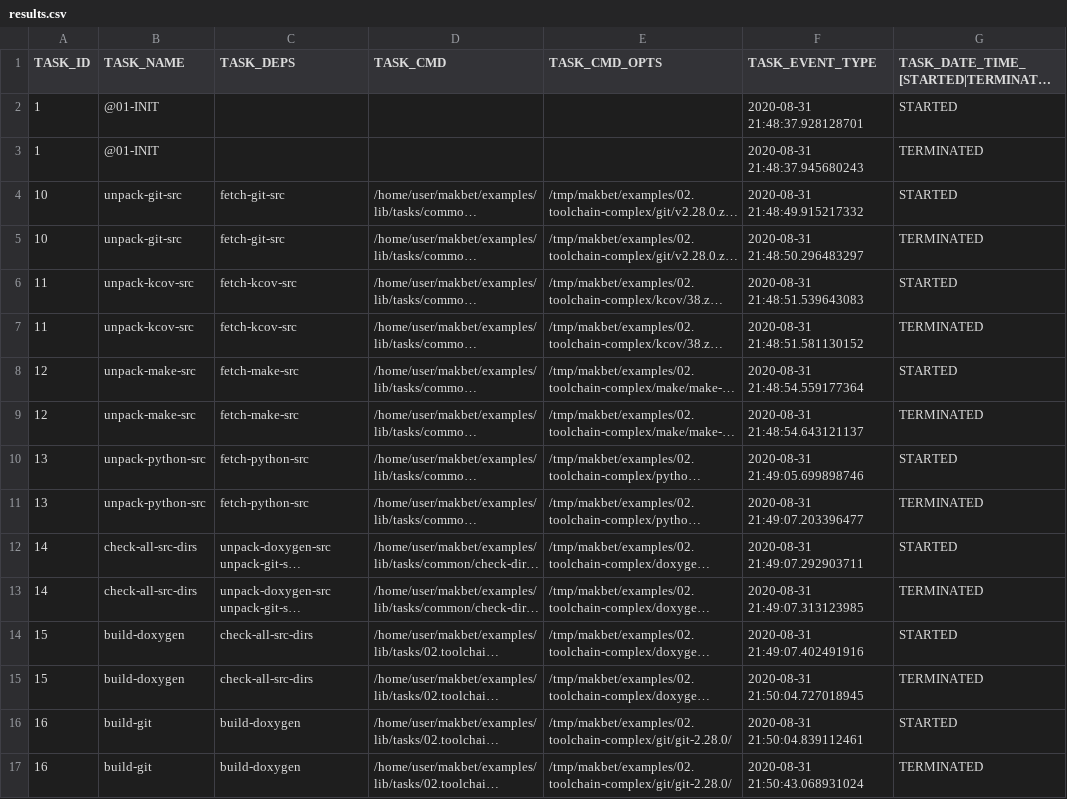
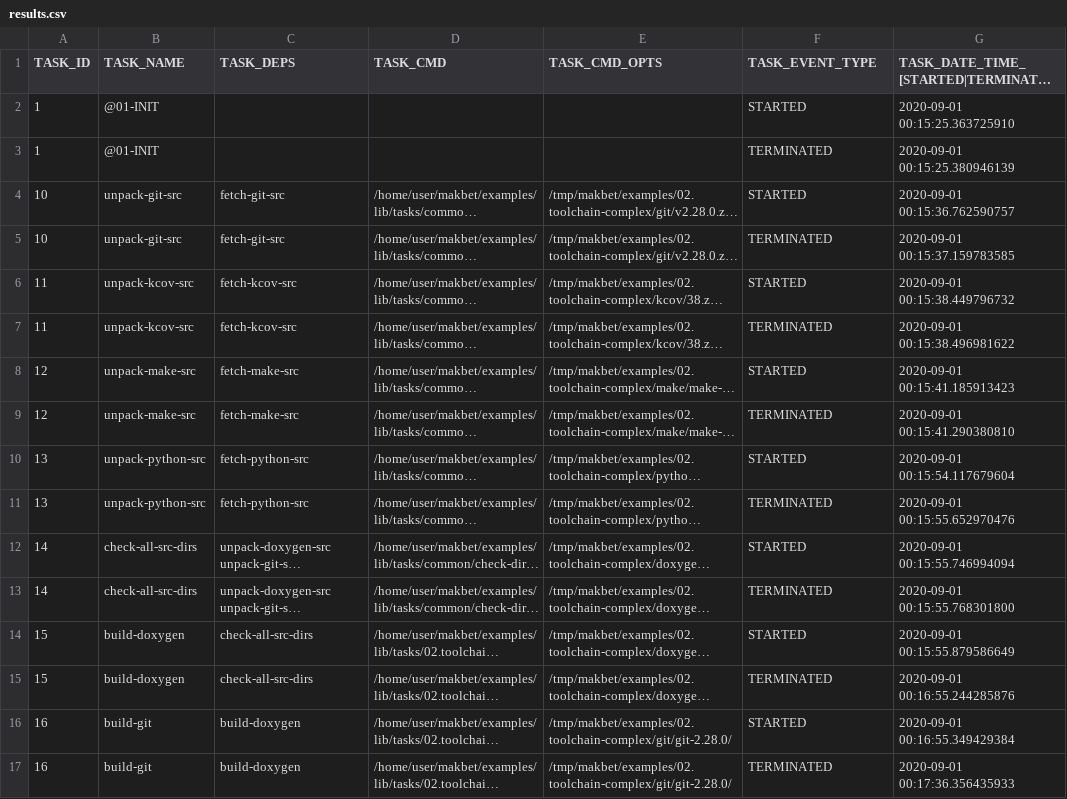
Before and after one commit to skaluzka/makbet, a CSV file: docs/examples/02.toolchain-complex/results.csv, drawn as a sheet; only a part is shown; long unchanged cells end in …; the diff covers the shown part only; the diff names each change by its address in the sheet, - before the commit and + after, or states it on an @@ line.

```diff
--- a/docs/examples/02.toolchain-complex/results.csv
+++ b/docs/examples/02.toolchain-complex/results.csv
-F2 (TASK_EVENT_TYPE): 2020-08-31 21:48:37.928128701
+F2 (TASK_EVENT_TYPE): STARTED
-G2: STARTED
+G2: 2020-09-01 00:15:25.363725910
-F3 (TASK_EVENT_TYPE): 2020-08-31 21:48:37.945680243
+F3 (TASK_EVENT_TYPE): TERMINATED
-G3: TERMINATED
+G3: 2020-09-01 00:15:25.380946139
-F4 (TASK_EVENT_TYPE): 2020-08-31 21:48:49.915217332
+F4 (TASK_EVENT_TYPE): STARTED
-G4: STARTED
+G4: 2020-09-01 00:15:36.762590757
-F5 (TASK_EVENT_TYPE): 2020-08-31 21:48:50.296483297
+F5 (TASK_EVENT_TYPE): TERMINATED
-G5: TERMINATED
+G5: 2020-09-01 00:15:37.159783585
-F6 (TASK_EVENT_TYPE): 2020-08-31 21:48:51.539643083
+F6 (TASK_EVENT_TYPE): STARTED
-G6: STARTED
+G6: 2020-09-01 00:15:38.449796732
-F7 (TASK_EVENT_TYPE): 2020-08-31 21:48:51.581130152
+F7 (TASK_EVENT_TYPE): TERMINATED
-G7: TERMINATED
+G7: 2020-09-01 00:15:38.496981622
-F8 (TASK_EVENT_TYPE): 2020-08-31 21:48:54.559177364
+F8 (TASK_EVENT_TYPE): STARTED
-G8: STARTED
+G8: 2020-09-01 00:15:41.185913423
-F9 (TASK_EVENT_TYPE): 2020-08-31 21:48:54.643121137
+F9 (TASK_EVENT_TYPE): TERMINATED
-G9: TERMINATED
+G9: 2020-09-01 00:15:41.290380810
-F10 (TASK_EVENT_TYPE): 2020-08-31 21:49:05.699898746
+F10 (TASK_EVENT_TYPE): STARTED
-G10: STARTED
+G10: 2020-09-01 00:15:54.117679604
-F11 (TASK_EVENT_TYPE): 2020-08-31 21:49:07.203396477
+F11 (TASK_EVENT_TYPE): TERMINATED
-G11: TERMINATED
+G11: 2020-09-01 00:15:55.652970476
-F12 (TASK_EVENT_TYPE): 2020-08-31 21:49:07.292903711
+F12 (TASK_EVENT_TYPE): STARTED
-G12: STARTED
+G12: 2020-09-01 00:15:55.746994094
-F13 (TASK_EVENT_TYPE): 2020-08-31 21:49:07.313123985
+F13 (TASK_EVENT_TYPE): TERMINATED
-G13: TERMINATED
+G13: 2020-09-01 00:15:55.768301800
-F14 (TASK_EVENT_TYPE): 2020-08-31 21:49:07.402491916
+F14 (TASK_EVENT_TYPE): STARTED
-G14: STARTED
+G14: 2020-09-01 00:15:55.879586649
-F15 (TASK_EVENT_TYPE): 2020-08-31 21:50:04.727018945
+F15 (TASK_EVENT_TYPE): TERMINATED
-G15: TERMINATED
+G15: 2020-09-01 00:16:55.244285876
-F16 (TASK_EVENT_TYPE): 2020-08-31 21:50:04.839112461
+F16 (TASK_EVENT_TYPE): STARTED
-G16: STARTED
+G16: 2020-09-01 00:16:55.349429384
-F17 (TASK_EVENT_TYPE): 2020-08-31 21:50:43.068931024
+F17 (TASK_EVENT_TYPE): TERMINATED
-G17: TERMINATED
+G17: 2020-09-01 00:17:36.356435933
```
Also changed, not shown: 64 edited cells elsewhere in this file, docs/examples/01.dummy/results.csv, docs/examples/02.toolchain-basic/results.csv, 5 other files.
